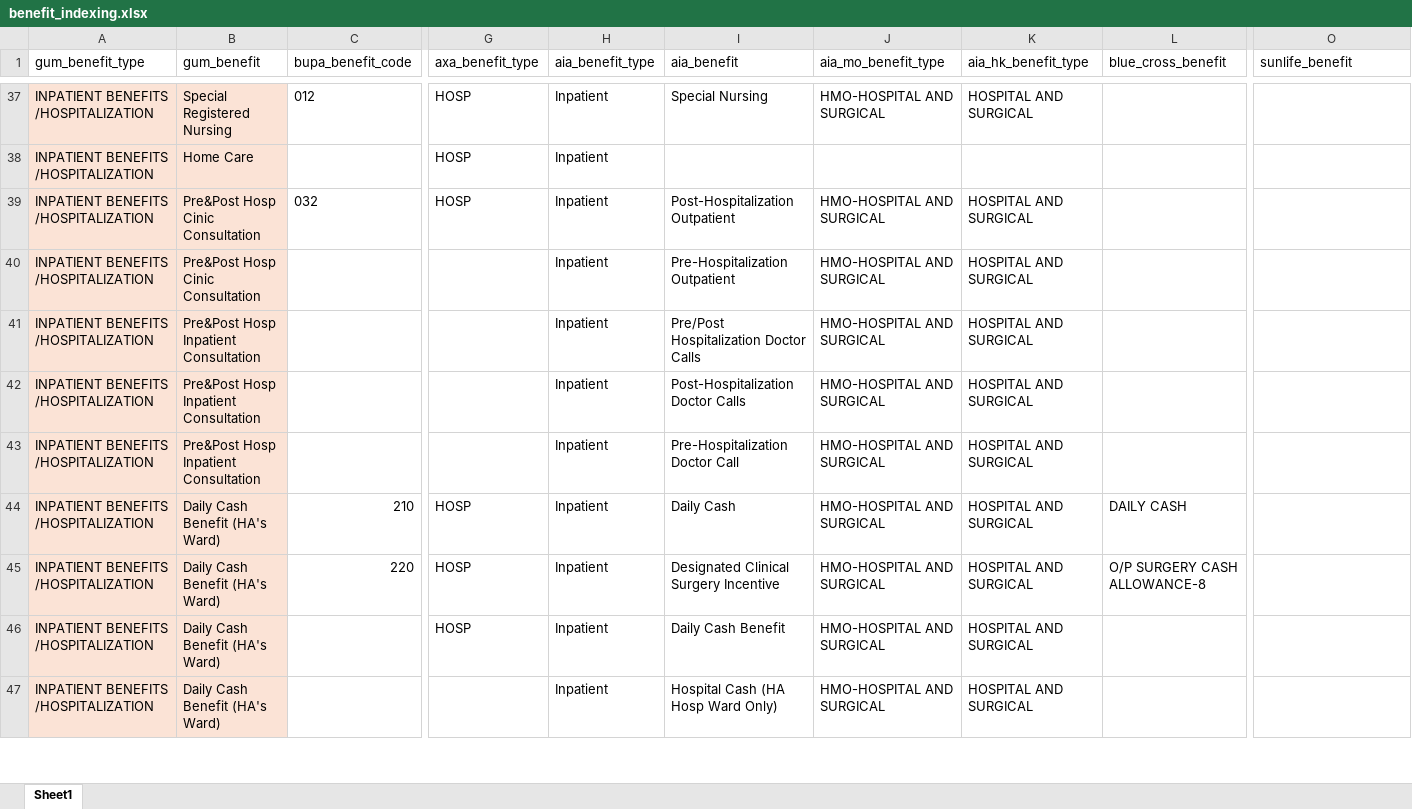
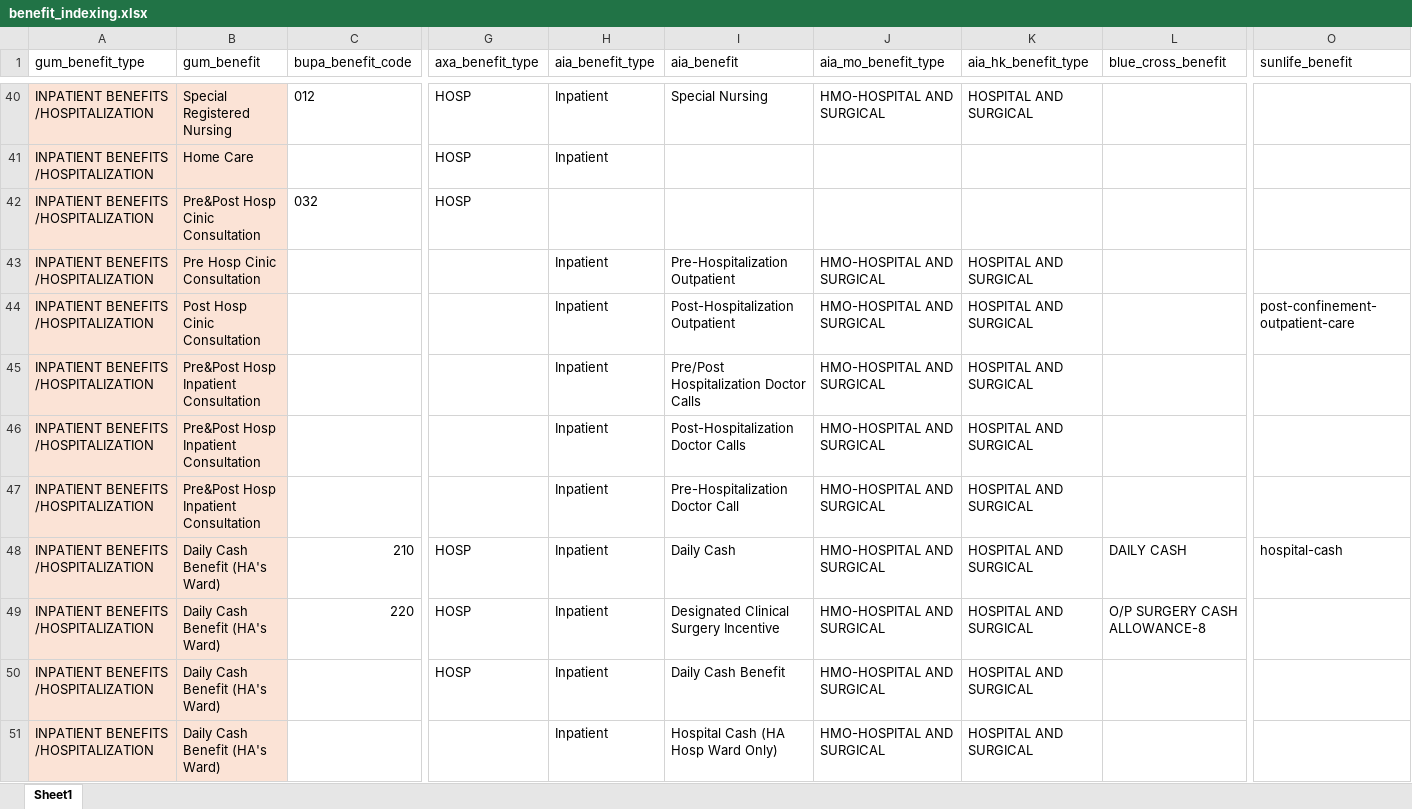
Before and after one commit to Tiriosh1007/RawClaimMCR, an Excel workbook: benefit_indexing.xlsx, sheet Sheet1, drawn as a sheet; only a part is shown, gaps mark what is left out; values as stored, in another font and other column widths than the file's, no borders; addresses are those after the commit; rows hold the shown columns only; the diff covers the shown part only; the diff names each change by its address in the sheet, - before the commit and + after, or states it on an @@ line.

```diff
--- a/benefit_indexing.xlsx (sheet Sheet1)
+++ b/benefit_indexing.xlsx (sheet Sheet1)
-H42 (aia_benefit_type): Inpatient
+H42 (aia_benefit_type): (empty)
-I42 (aia_benefit): Post-Hospitalization Outpatient
+I42 (aia_benefit): (empty)
-J42 (aia_mo_benefit_type): HMO-HOSPITAL AND SURGICAL
+J42 (aia_mo_benefit_type): (empty)
-K42 (aia_hk_benefit_type): HOSPITAL AND SURGICAL
+K42 (aia_hk_benefit_type): (empty)
-B43 (gum_benefit): Pre&Post Hosp Cinic Consultation
+B43 (gum_benefit): Pre Hosp Cinic Consultation
+row 44: INPATIENT BENEFITS /HOSPITALIZATION | Post Hosp Cinic Consultation |  |  | Inpatient | Post-Hospitalization Outpatient | HMO-HOSPITAL AND SURGICAL | HOSPITAL AND SURGICAL |  | post-confinement-outpatient-care
-O48 (sunlife_benefit): (empty)
+O48 (sunlife_benefit): hospital-cash
```
Also changed, not shown: 3 added rows and 18 edited cells elsewhere in this sheet, 5 other files.
